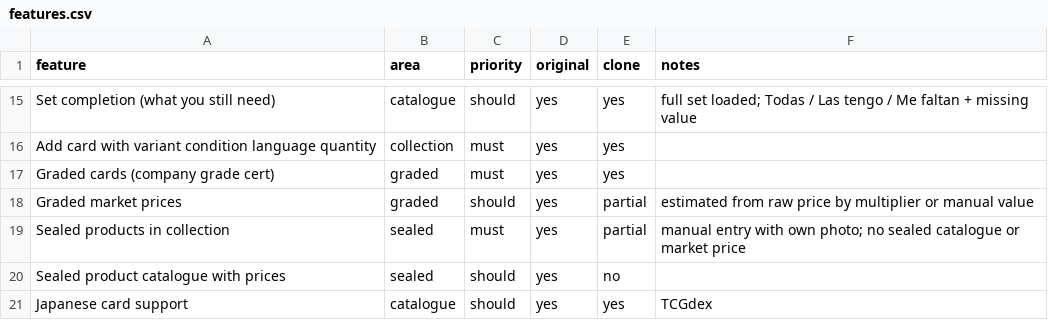
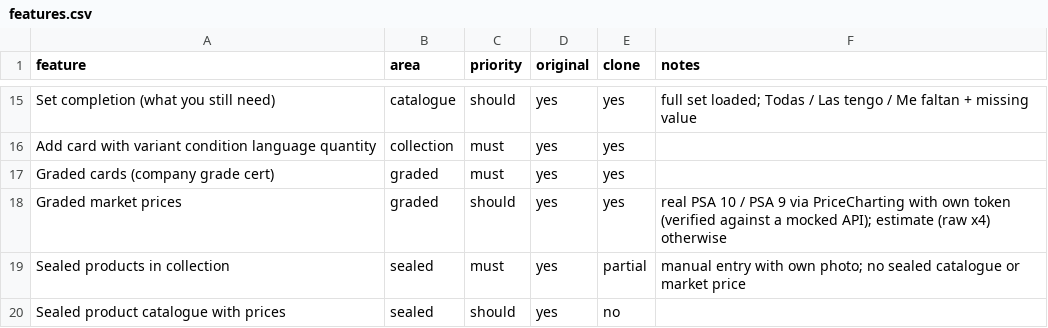
Before and after one commit to xavi-as26/poke-scan, a CSV file: replica/pokefolio/features.csv, drawn as a sheet; only a part is shown, gaps mark what is left out; the shorter side is filled out with more unchanged rows.

```diff
--- a/replica/pokefolio/features.csv
+++ b/replica/pokefolio/features.csv
@@ -17,3 +17,3 @@ Add card with variant condition language quantity,collection,must,yes,yes,
 Graded cards (company grade cert),graded,must,yes,yes,
-Graded market prices,graded,should,yes,partial,estimated from raw price by multiplier or manual value
+Graded market prices,graded,should,yes,yes,real PSA 10 / PSA 9 via PriceCharting with own token (verified against a mocked API); estimate (raw x4) otherwise
 Sealed products in collection,sealed,must,yes,partial,manual entry with own photo; no sealed catalogue or market price
```
Also changed, not shown: 12 other files.
